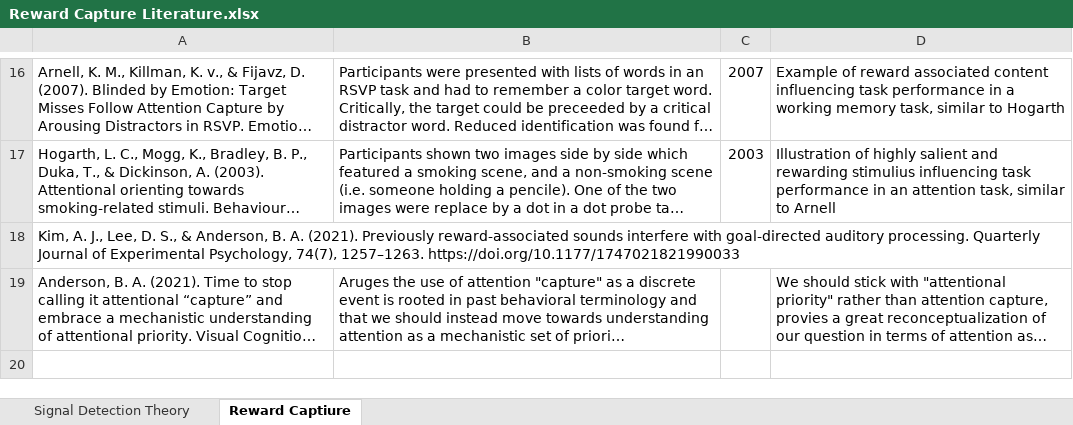
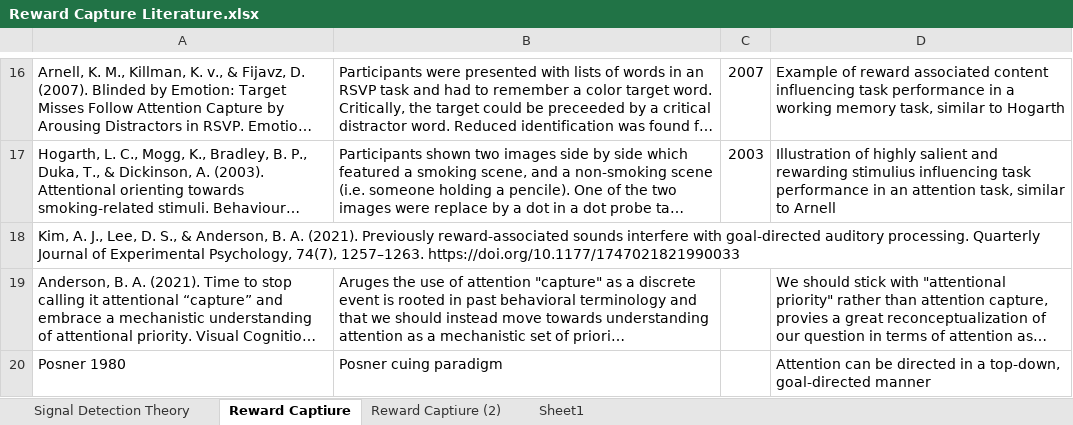
Before and after one commit to TheEndisNull/Reward-Capture, an Excel workbook: Exp3/Paper Materials/Reward Capture Literature.xlsx, sheet Reward Captiure, drawn as a sheet; only a part is shown, gaps mark what is left out; long unchanged cells end in …; values as stored, in another font and other column widths than the file's, no borders; the diff names each change by its address in the sheet, - before the commit and + after, or states it on an @@ line.

```diff
--- a/Exp3/Paper Materials/Reward Capture Literature.xlsx (sheet Reward Captiure)
+++ b/Exp3/Paper Materials/Reward Capture Literature.xlsx (sheet Reward Captiure)
+sheet tab: Reward Captiure (2)
+sheet tab: Sheet1
+row 20: Posner 1980 | Posner cuing paradigm |  | Attention can be directed in a top-down, goal-directed manner
```
Also changed, not shown: 22 other files.
